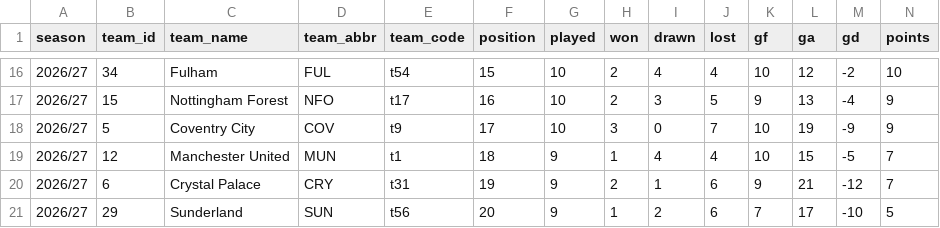
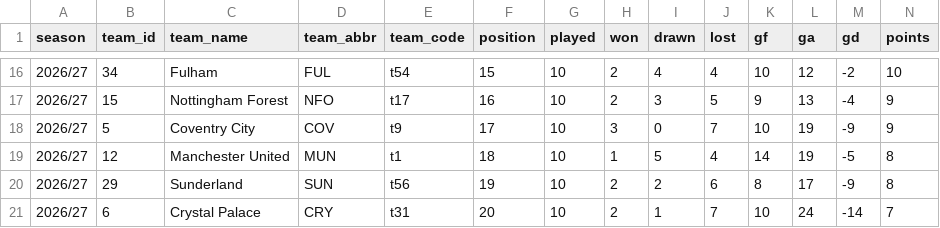
Before and after one commit to Scorelax/table-predictions, a CSV file: data/standings.csv, drawn as a sheet; only a part is shown, gaps mark what is left out; the diff covers the shown part only.

```diff
--- a/data/standings.csv
+++ b/data/standings.csv
@@ -18,4 +18,4 @@ season,team_id,team_name,team_abbr,team_code,position,played,won,drawn,lost,gf,g
 2026/27,5,Coventry City,COV,t9,17,10,3,0,7,10,19,-9,9
-2026/27,12,Manchester United,MUN,t1,18,9,1,4,4,10,15,-5,7
-2026/27,6,Crystal Palace,CRY,t31,19,9,2,1,6,9,21,-12,7
-2026/27,29,Sunderland,SUN,t56,20,9,1,2,6,7,17,-10,5
+2026/27,12,Manchester United,MUN,t1,18,10,1,5,4,14,19,-5,8
+2026/27,29,Sunderland,SUN,t56,19,10,2,2,6,8,17,-9,8
+2026/27,6,Crystal Palace,CRY,t31,20,10,2,1,7,10,24,-14,7
```
Also changed, not shown: 4 added rows, 4 removed rows and 20 edited cells elsewhere in this file.
